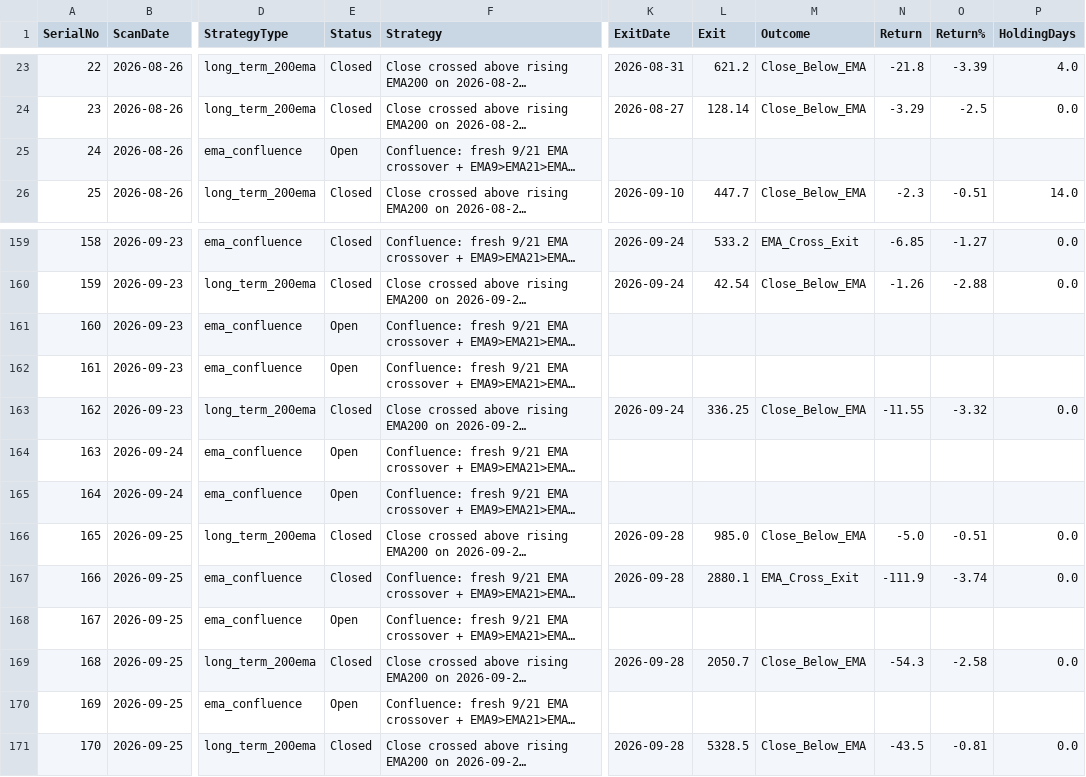
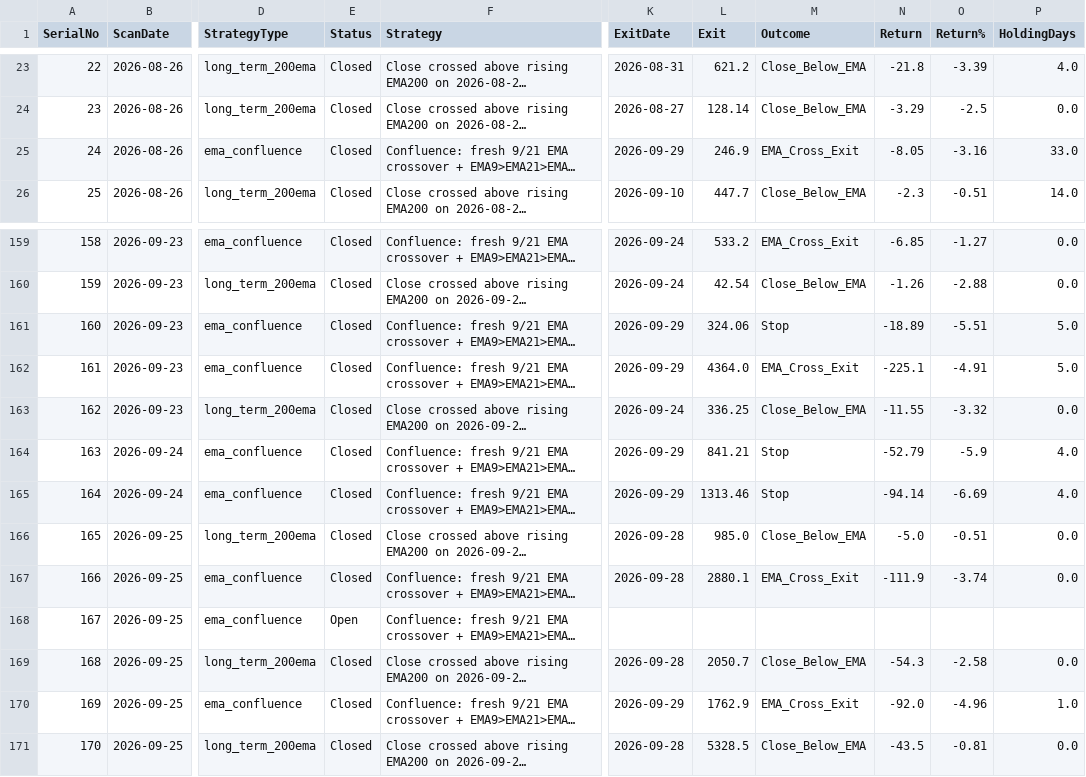
Before and after one commit to Jinish2023/ema_swing, a CSV file: results.csv, drawn as a sheet; only a part is shown, gaps mark what is left out; long unchanged cells end in …; the diff covers the shown part only; the diff names each change by its address in the sheet, - before the commit and + after, or states it on an @@ line.

Commit message:
Update results.csv (track)

```diff
--- a/results.csv
+++ b/results.csv
-E25 (Status): Open
+E25 (Status): Closed
-K25 (ExitDate): (empty)
+K25 (ExitDate): 2026-09-29
-L25 (Exit): (empty)
+L25 (Exit): 246.9
-M25 (Outcome): (empty)
+M25 (Outcome): EMA_Cross_Exit
-N25 (Return): (empty)
+N25 (Return): -8.05
-O25 (Return%): (empty)
+O25 (Return%): -3.16
-P25 (HoldingDays): (empty)
+P25 (HoldingDays): 33.0
-E161:E162 (Status): Open
+E161:E162 (Status): Closed
-K161:K162 (ExitDate): (empty)
+K161:K162 (ExitDate): 2026-09-29
-L161 (Exit): (empty)
+L161 (Exit): 324.06
-M161 (Outcome): (empty)
+M161 (Outcome): Stop
-N161 (Return): (empty)
+N161 (Return): -18.89
-O161 (Return%): (empty)
+O161 (Return%): -5.51
-P161:P162 (HoldingDays): (empty)
+P161:P162 (HoldingDays): 5.0
-L162 (Exit): (empty)
+L162 (Exit): 4364.0
-M162 (Outcome): (empty)
+M162 (Outcome): EMA_Cross_Exit
-N162 (Return): (empty)
+N162 (Return): -225.1
-O162 (Return%): (empty)
+O162 (Return%): -4.91
-E164:E165 (Status): Open
+E164:E165 (Status): Closed
-K164:K165 (ExitDate): (empty)
+K164:K165 (ExitDate): 2026-09-29
-L164 (Exit): (empty)
+L164 (Exit): 841.21
-M164:M165 (Outcome): (empty)
+M164:M165 (Outcome): Stop
-N164 (Return): (empty)
+N164 (Return): -52.79
-O164 (Return%): (empty)
+O164 (Return%): -5.9
-P164:P165 (HoldingDays): (empty)
+P164:P165 (HoldingDays): 4.0
-L165 (Exit): (empty)
+L165 (Exit): 1313.46
-N165 (Return): (empty)
+N165 (Return): -94.14
-O165 (Return%): (empty)
+O165 (Return%): -6.69
-E170 (Status): Open
+E170 (Status): Closed
-K170 (ExitDate): (empty)
+K170 (ExitDate): 2026-09-29
-L170 (Exit): (empty)
+L170 (Exit): 1762.9
-M170 (Outcome): (empty)
+M170 (Outcome): EMA_Cross_Exit
-N170 (Return): (empty)
+N170 (Return): -92.0
-O170 (Return%): (empty)
+O170 (Return%): -4.96
-P170 (HoldingDays): (empty)
+P170 (HoldingDays): 1.0
```
Also changed, not shown: 56 edited cells elsewhere in this file.
